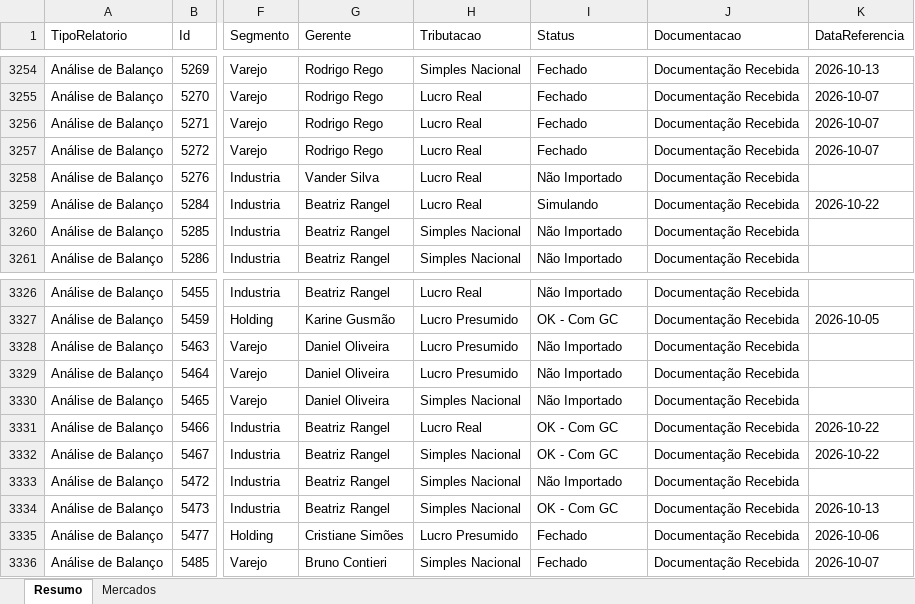
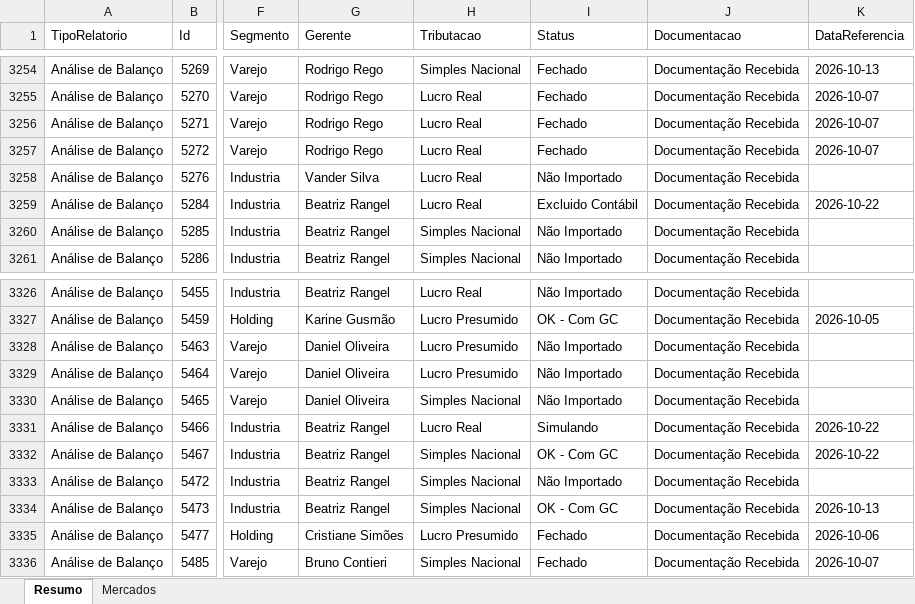
Before and after one commit to Controladoria-MG/Controle-de-Fechamentos, an Excel workbook: data/relatorio_fechamentos/resumo.xlsx, sheet Resumo, drawn as a sheet; only a part is shown, gaps mark what is left out; values as stored, in another font and other column widths than the file's, no borders; the diff names each change by its address in the sheet, - before the commit and + after, or states it on an @@ line.

```diff
--- a/data/relatorio_fechamentos/resumo.xlsx (sheet Resumo)
+++ b/data/relatorio_fechamentos/resumo.xlsx (sheet Resumo)
-I3259 (Status): Simulando
+I3259 (Status): Excluido Contábil
-I3331 (Status): OK - Com GC
+I3331 (Status): Simulando
```
Also changed, not shown: 3 other files.
